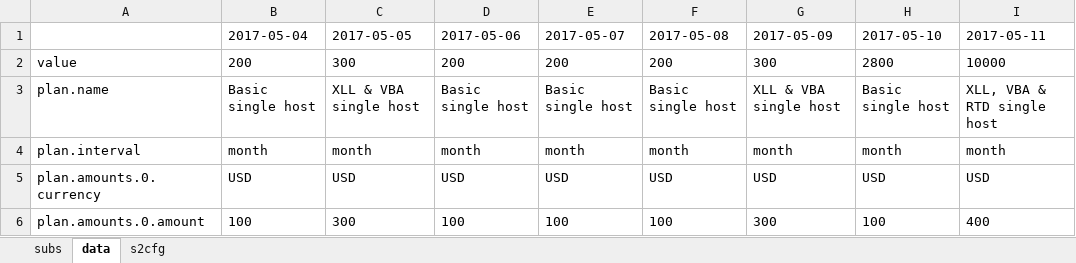
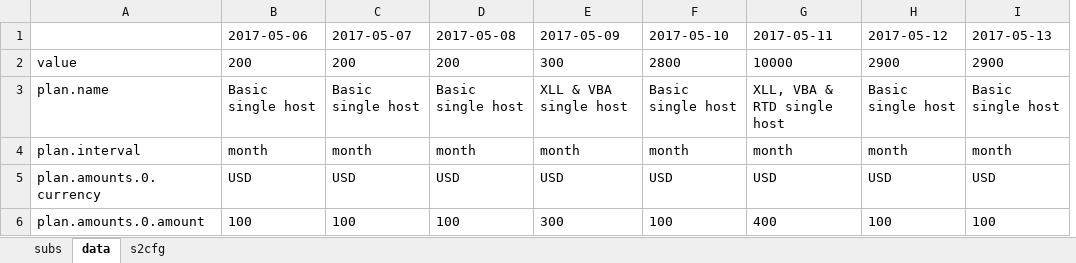
Before and after one commit to SpreadServe/SSAddin, an Excel workbook: xls/baremetrics_plan1.xlsx, sheet data, drawn as a sheet; values as stored, in another font and other column widths than the file's, no borders; removed rows and columns are numbered as before the commit, all else as after; the diff names each change by its address in the sheet, - before the commit and + after, or states it on an @@ line.

```diff
--- a/xls/baremetrics_plan1.xlsx (sheet data)
+++ b/xls/baremetrics_plan1.xlsx (sheet data)
-column B (2017-05-04), rows 2-6: 200 | Basic single host | month | USD | 100
-column C (2017-05-05), rows 2-6: 300 | XLL & VBA single host | month | USD | 300
+column H (2017-05-12), rows 2-6: 2900 | Basic single host | month | USD | 100
+column I (2017-05-13), rows 2-6: 2900 | Basic single host | month | USD | 100
```
Also changed, not shown: sheet s2cfg, sheet subs, formulas that keep their value, 3 other files.
